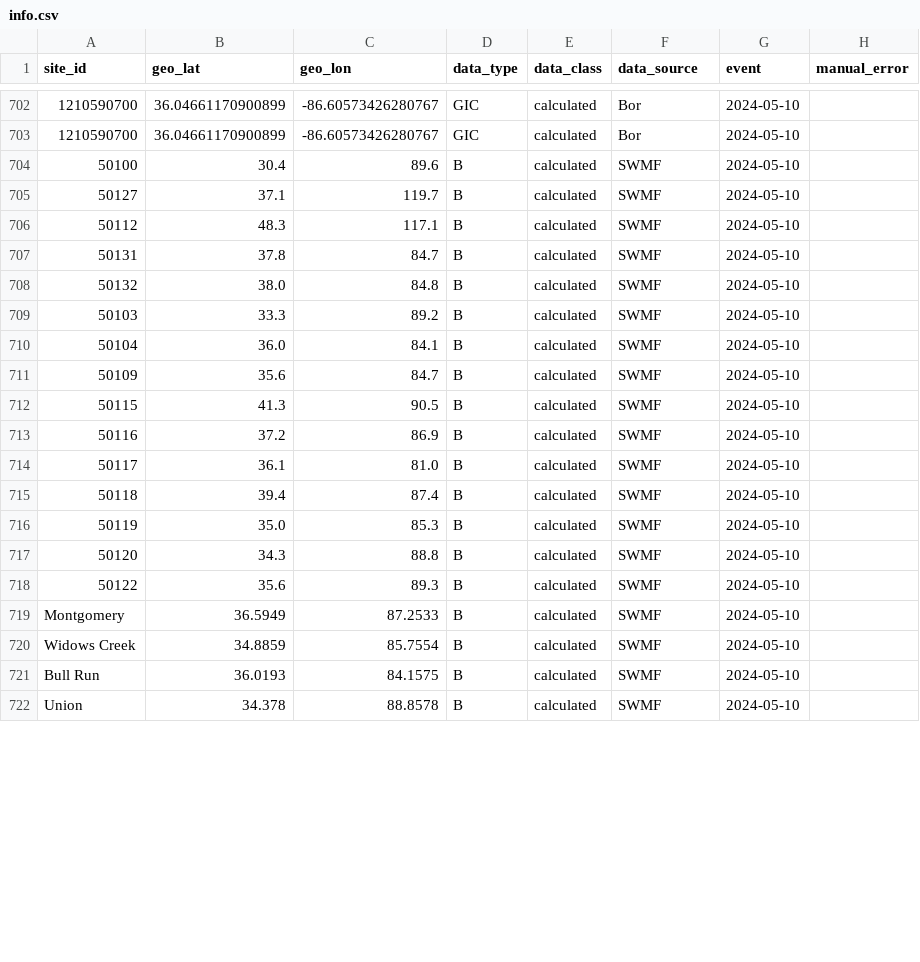
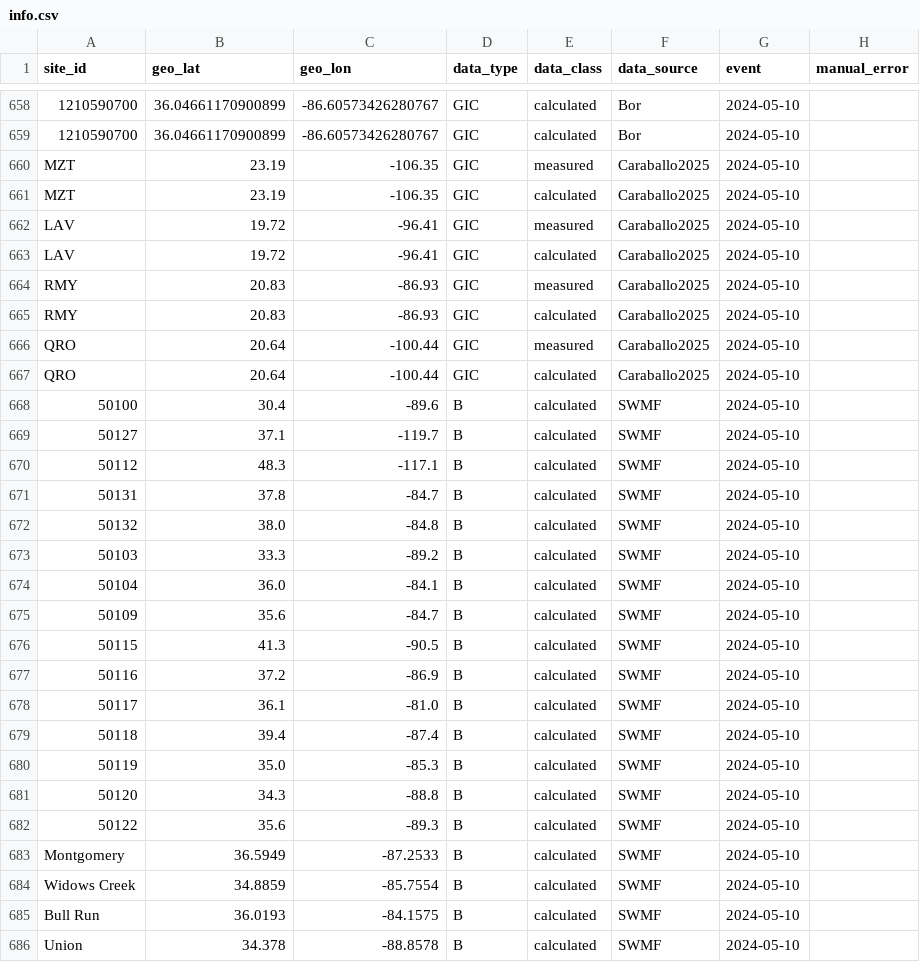
Before and after one commit to lucywilkerson/SWERVE, a CSV file: info/May2024/info.csv, drawn as a sheet; only a part is shown, gaps mark what is left out; addresses are those after the commit; the diff covers the shown part only; the diff names each change by its address in the sheet, - before the commit and + after, or states it on an @@ line.

Commit message:
update MAY2024 info

```diff
--- a/info/May2024/info.csv
+++ b/info/May2024/info.csv
@@ row 33 moved to row 660: MZT @@
@@ row 34 moved to row 661: MZT @@
@@ row 35 moved to row 662: LAV @@
@@ row 36 moved to row 663: LAV @@
@@ row 37 moved to row 664: RMY @@
@@ row 38 moved to row 665: RMY @@
@@ row 39 moved to row 666: QRO @@
@@ row 40 moved to row 667: QRO @@
-C668 (geo_lon): 89.6
+C668 (geo_lon): -89.6
-C669 (geo_lon): 119.7
+C669 (geo_lon): -119.7
-C670 (geo_lon): 117.1
+C670 (geo_lon): -117.1
-C671 (geo_lon): 84.7
+C671 (geo_lon): -84.7
-C672 (geo_lon): 84.8
+C672 (geo_lon): -84.8
-C673 (geo_lon): 89.2
+C673 (geo_lon): -89.2
-C674 (geo_lon): 84.1
+C674 (geo_lon): -84.1
-C675 (geo_lon): 84.7
+C675 (geo_lon): -84.7
-C676 (geo_lon): 90.5
+C676 (geo_lon): -90.5
-C677 (geo_lon): 86.9
+C677 (geo_lon): -86.9
-C678 (geo_lon): 81.0
+C678 (geo_lon): -81.0
-C679 (geo_lon): 87.4
+C679 (geo_lon): -87.4
-C680 (geo_lon): 85.3
+C680 (geo_lon): -85.3
-C681 (geo_lon): 88.8
+C681 (geo_lon): -88.8
-C682 (geo_lon): 89.3
+C682 (geo_lon): -89.3
-C683 (geo_lon): 87.2533
+C683 (geo_lon): -87.2533
-C684 (geo_lon): 85.7554
+C684 (geo_lon): -85.7554
-C685 (geo_lon): 84.1575
+C685 (geo_lon): -84.1575
-C686 (geo_lon): 88.8578
+C686 (geo_lon): -88.8578
```
Also changed, not shown: 36 moved rows and 76 edited cells elsewhere in this file, info/May2024/info.extended.csv, 2 other files.
